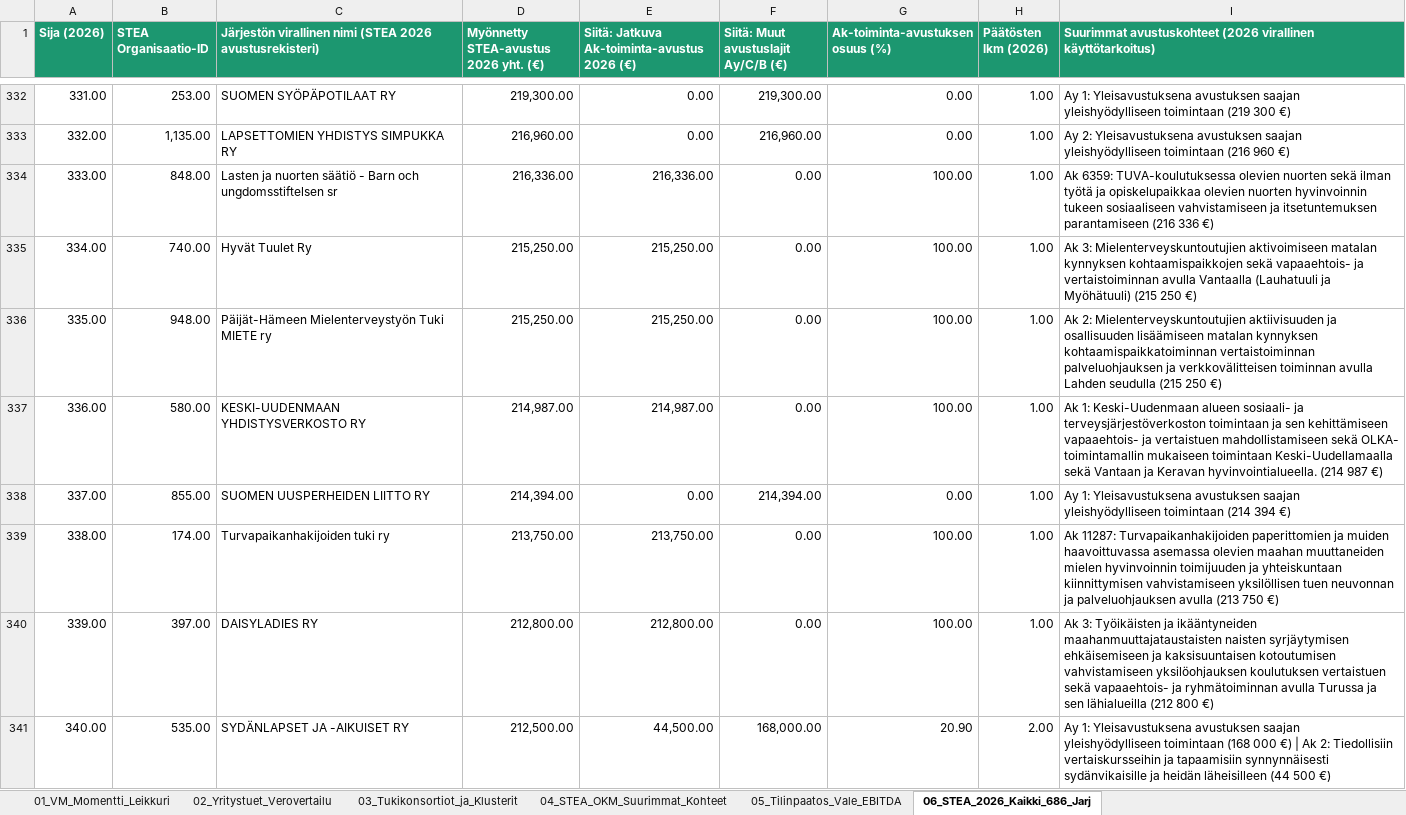
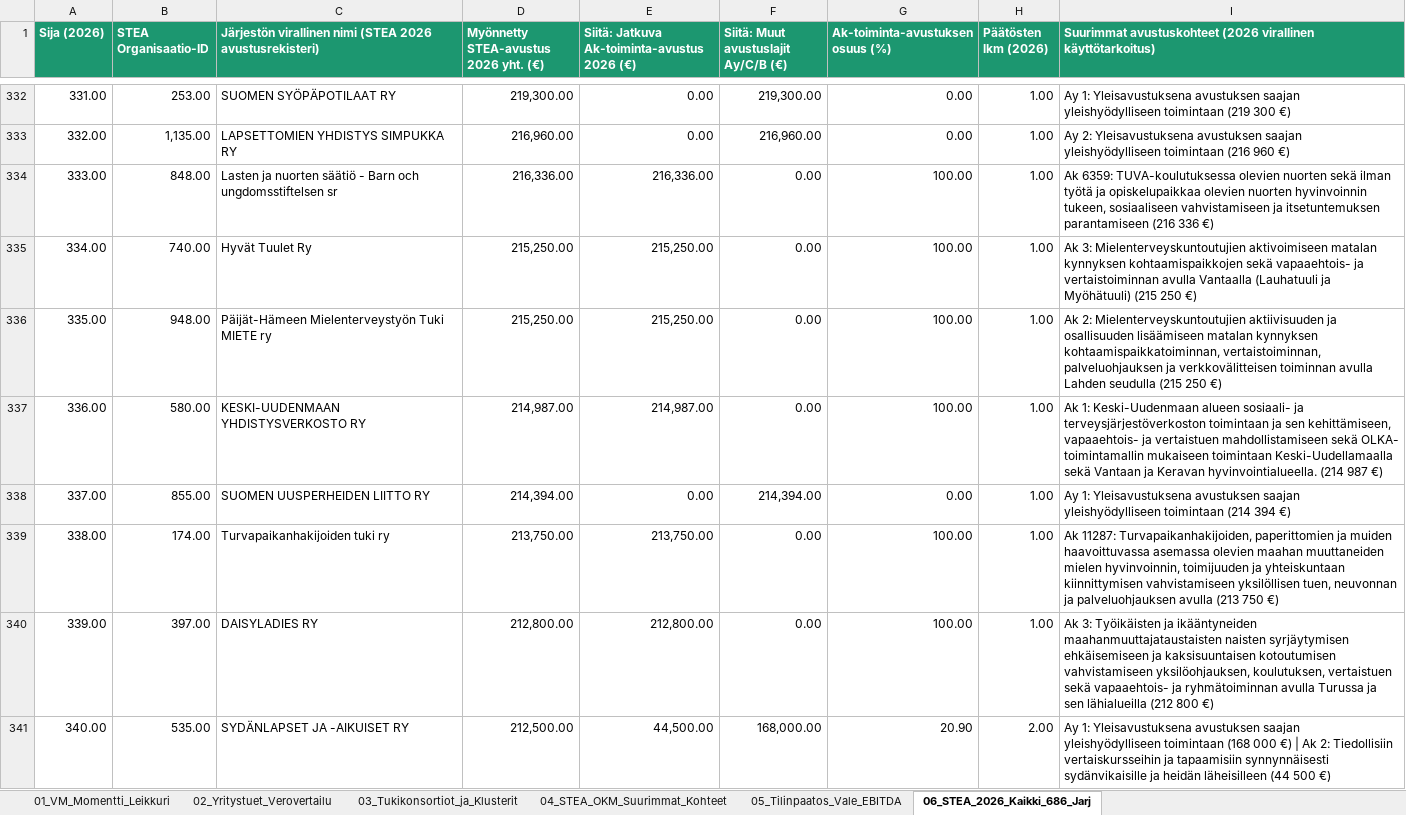
Before and after one commit to libertaari-suomalainen/tukipalkkio-purku, an Excel workbook: dist/VM_Tukipalkkio_Leikkuri_2027.xlsx, sheet 06_STEA_2026_Kaikki_686_Jarj, drawn as a sheet; only a part is shown, gaps mark what is left out; values as stored, in another font and other column widths than the file's, no borders; the diff covers the shown part only; the diff names each change by its address in the sheet, - before the commit and + after, or states it on an @@ line.

Commit message:
Release v2.2: 100% STEA 2026 decisions (1,288), 47 verified corporations, sortable tables, CSV export, deep-linking & full dossiers

```diff
--- a/dist/VM_Tukipalkkio_Leikkuri_2027.xlsx (sheet 06_STEA_2026_Kaikki_686_Jarj)
+++ b/dist/VM_Tukipalkkio_Leikkuri_2027.xlsx (sheet 06_STEA_2026_Kaikki_686_Jarj)
-I334: …nuorten hyvinvoinnin tukeen sosiaaliseen vahvistamiseen…
+I334: …nuorten hyvinvoinnin tukeen, sosiaaliseen vahvistamiseen…
-I336: …matalan kynnyksen kohtaamispaikkatoiminnan vertaistoiminnan palveluohjauksen ja…
+I336: …matalan kynnyksen kohtaamispaikkatoiminnan, vertaistoiminnan, palveluohjauksen ja…
-I337: …ja sen kehittämiseen vapaaehtois- ja…
+I337: …ja sen kehittämiseen, vapaaehtois- ja…
-I339: Ak 11287: Turvapaikanhakijoiden paperittomien ja muiden haavoittuvassa asemassa olevien maahan muuttaneiden mielen hyvinvoinnin toimijuuden ja yhteiskuntaan kiinnittymisen vahvistamiseen yksilöllisen tuen neuvonnan ja…
+I339: Ak 11287: Turvapaikanhakijoiden, paperittomien ja muiden haavoittuvassa asemassa olevien maahan muuttaneiden mielen hyvinvoinnin, toimijuuden ja yhteiskuntaan kiinnittymisen vahvistamiseen yksilöllisen tuen, neuvonnan ja…
-I340: …kotoutumisen vahvistamiseen yksilöohjauksen koulutuksen vertaistuen sekä…
+I340: …kotoutumisen vahvistamiseen yksilöohjauksen, koulutuksen, vertaistuen sekä…
```
Also changed, not shown: 490 edited cells elsewhere in this sheet, sheet 02_Yritystuet_Verovertailu, sheet 03_Tukikonsortiot_ja_Klusterit, sheet 01_VM_Momentti_Leikkuri, 9 other files.
